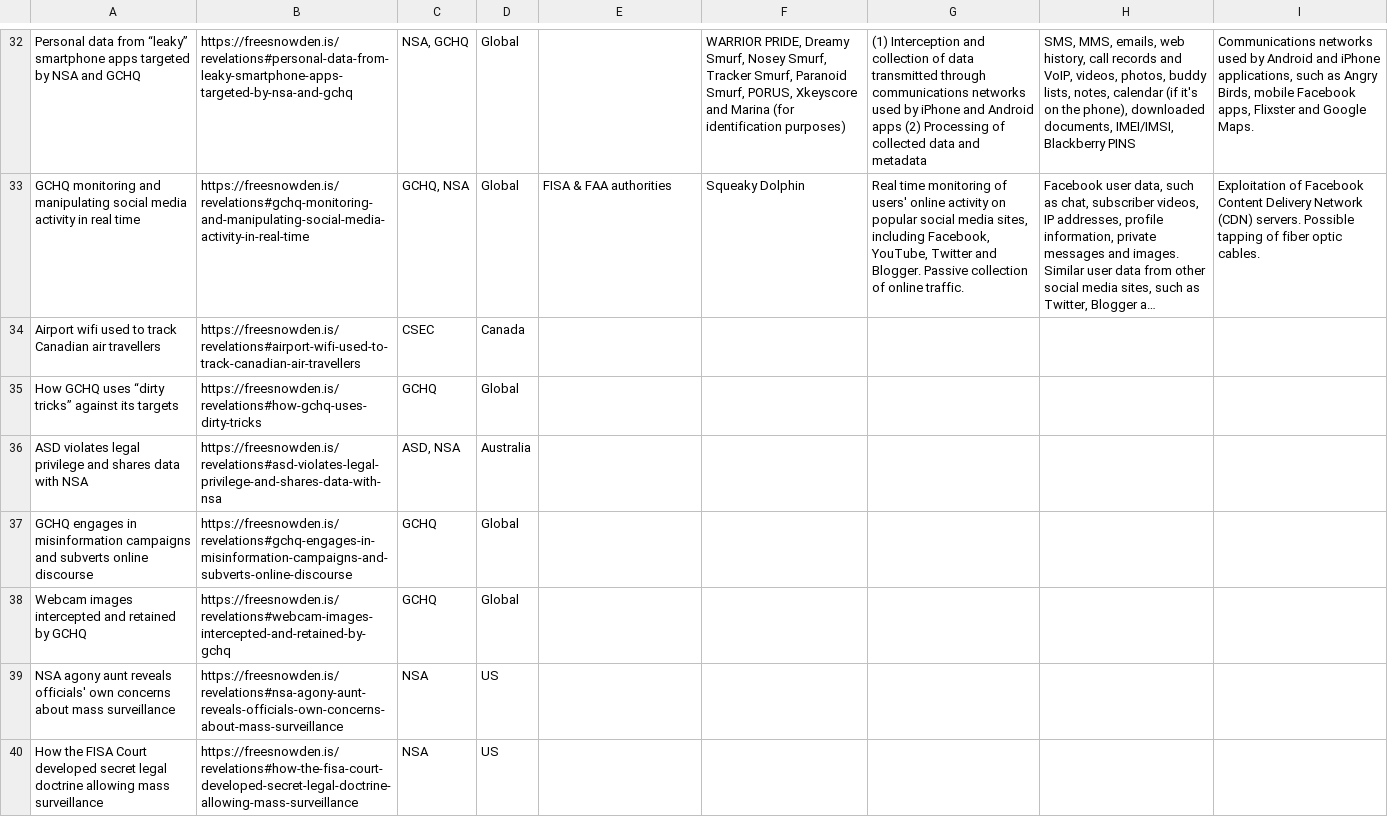
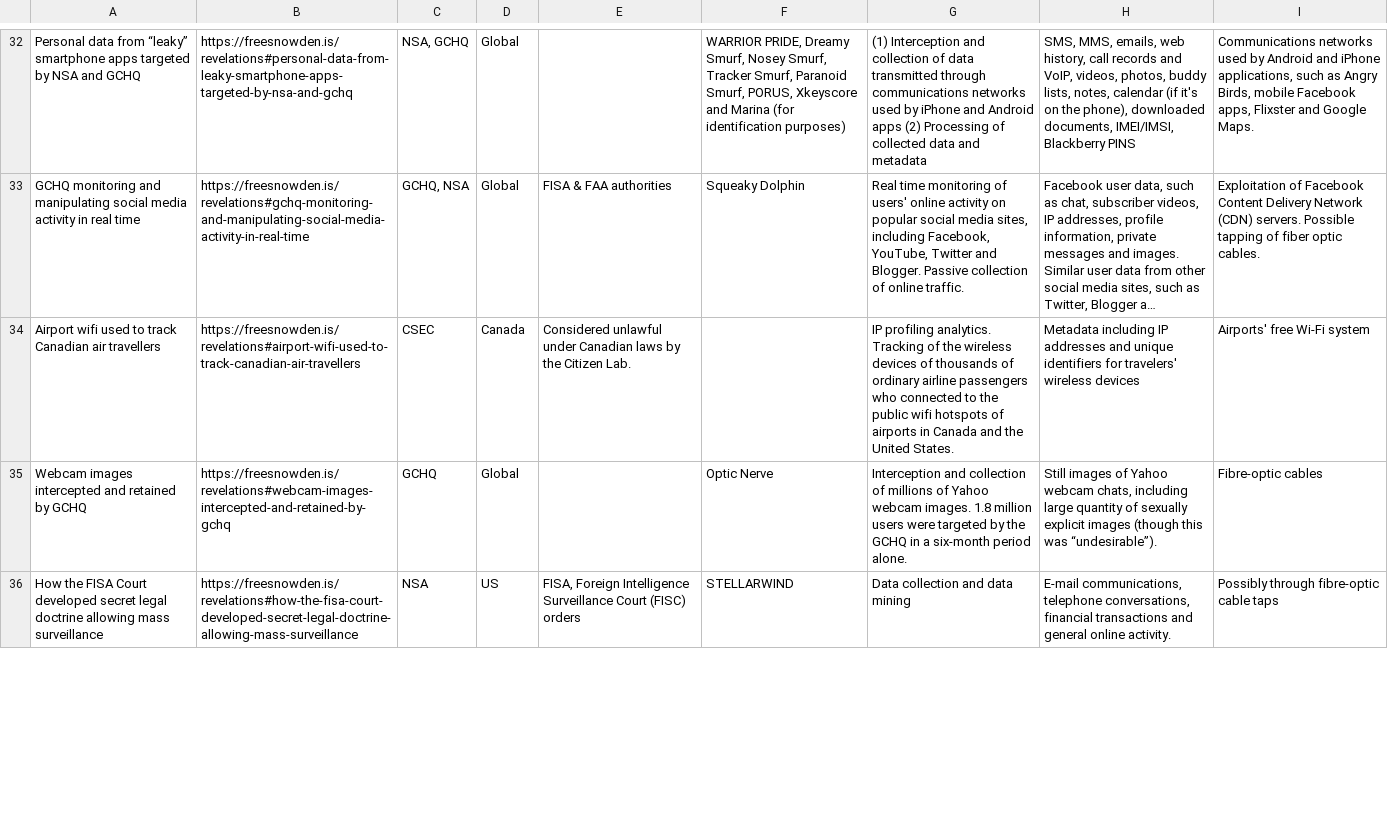
Before and after one commit to surveillance-without-borders/surveillance-without-borders, a CSV file: app/data/PubMASS.csv, drawn as a sheet; only a part is shown, gaps mark what is left out; long unchanged cells end in …; removed rows and columns are numbered as before the commit, all else as after; the diff covers the shown part only; the diff names each change by its address in the sheet, - before the commit and + after, or states it on an @@ line.

Commit message:
changed the about page

```diff
--- a/app/data/PubMASS.csv
+++ b/app/data/PubMASS.csv
-E34: (empty)
+E34: Considered unlawful under Canadian laws by the Citizen Lab.
-G34: (empty)
+G34: IP profiling analytics. Tracking of the wireless devices of thousands of ordinary airline passengers who connected to the public wifi hotspots of airports in Canada and the United States.
-H34: (empty)
+H34: Metadata including IP addresses and unique identifiers for travelers' wireless devices
-I34: (empty)
+I34: Airports' free Wi-Fi system
-row 35: How GCHQ uses “dirty tricks” against its targets | https://freesnowden.is/revelations#how-gchq-uses-dirty-tricks | GCHQ | Global
-row 36: ASD violates legal privilege and shares data with NSA | https://freesnowden.is/revelations#asd-violates-legal-privilege-and-shares-data-with-nsa | ASD, NSA | Australia
-row 37: GCHQ engages in misinformation campaigns and subverts online discourse | https://freesnowden.is/revelations#gchq-engages-in-misinformation-campaigns-and-subverts-online-discourse | GCHQ | Global
-F35: (empty)
+F35: Optic Nerve
-G35: (empty)
+G35: Interception and collection of millions of Yahoo webcam images. 1.8 million users were targeted by the GCHQ in a six-month period alone.
-H35: (empty)
+H35: Still images of Yahoo webcam chats, including large quantity of sexually explicit images (though this was “undesirable”).
-I35: (empty)
+I35: Fibre-optic cables
-row 39: NSA agony aunt reveals officials' own concerns about mass surveillance | https://freesnowden.is/revelations#nsa-agony-aunt-reveals-officials-own-concerns-about-mass-surveillance | NSA | US
-E36: (empty)
+E36: FISA, Foreign Intelligence Surveillance Court (FISC) orders
-F36: (empty)
+F36: STELLARWIND
-G36: (empty)
+G36: Data collection and data mining
-H36: (empty)
+H36: E-mail communications, telephone conversations, financial transactions and general online activity.
-I36: (empty)
+I36: Possibly through fibre-optic cable taps
```
Also changed, not shown: 8 removed rows and 40 edited cells elsewhere in this file, app/data/CollaborationINT.csv, app/data/Corporations.csv, 3 other files.
